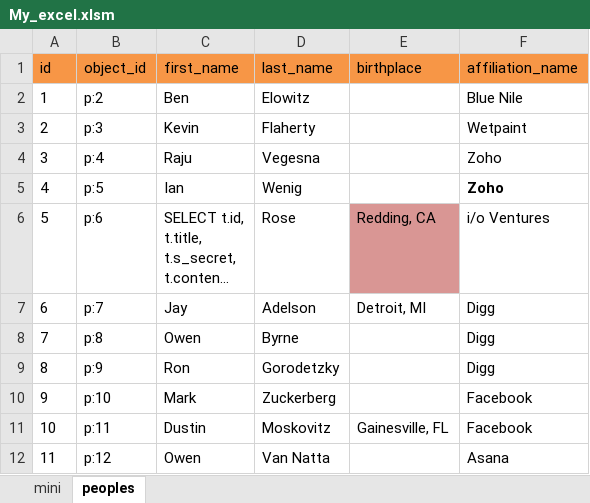
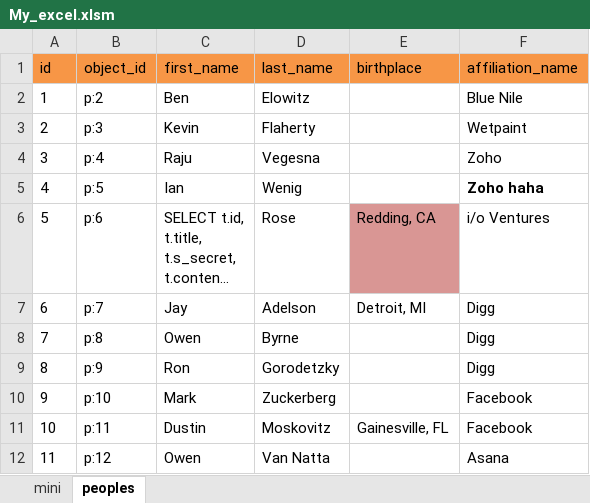
Before and after one commit to hellofromtheothersky/Excel-data-version-control-via-Git, an Excel workbook: excel/anyfolder/anyfolder/My_excel.xlsm, sheet peoples, drawn as a sheet; only a part is shown; long unchanged cells end in …; values as stored, in another font and other column widths than the file's, no borders; the diff names each change by its address in the sheet, - before the commit and + after, or states it on an @@ line.

Commit message:
change data

```diff
--- a/excel/anyfolder/anyfolder/My_excel.xlsm (sheet peoples)
+++ b/excel/anyfolder/anyfolder/My_excel.xlsm (sheet peoples)
-F5 (affiliation_name): Zoho
+F5 (affiliation_name): Zoho haha
```
Also changed, not shown: 1 other file.
